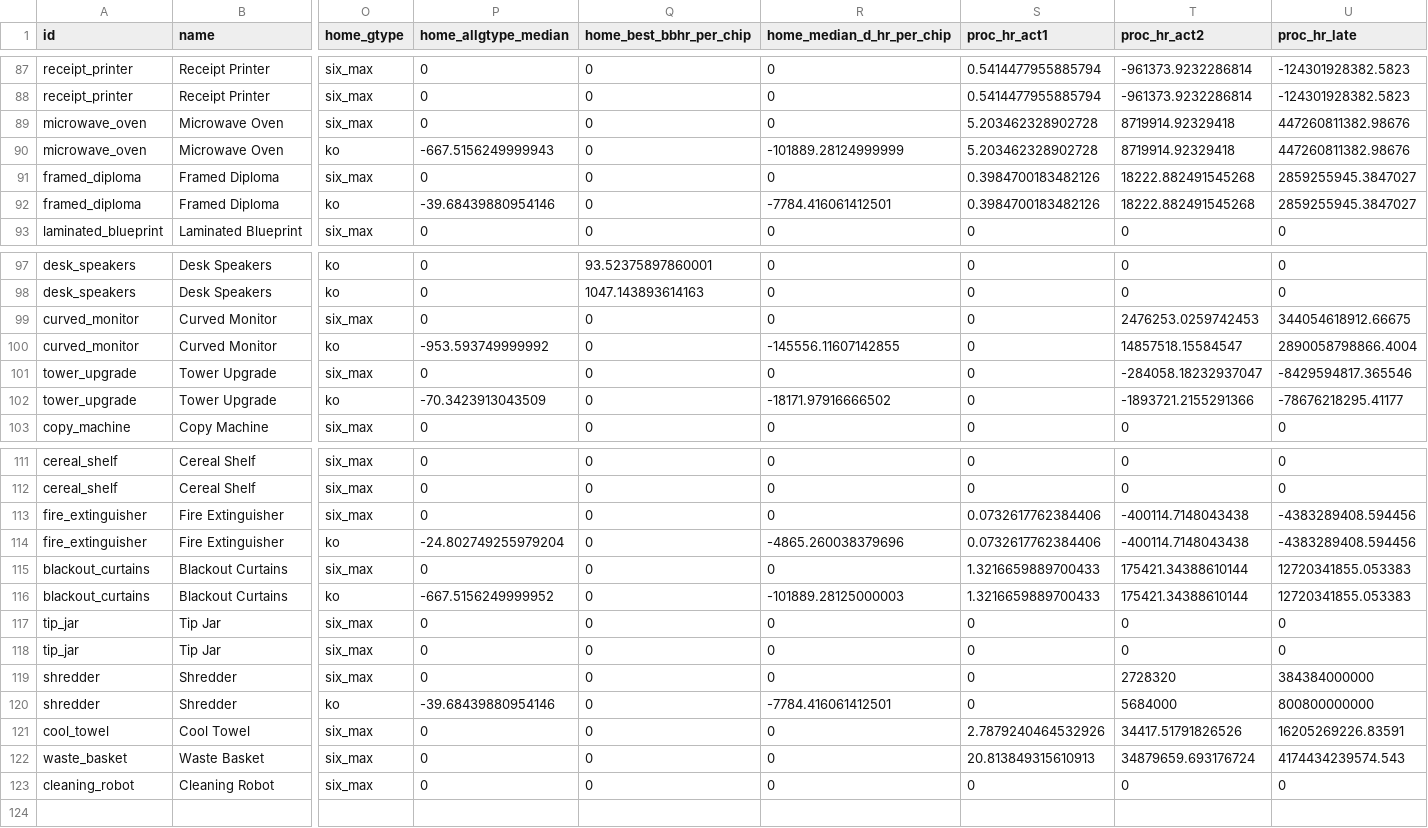
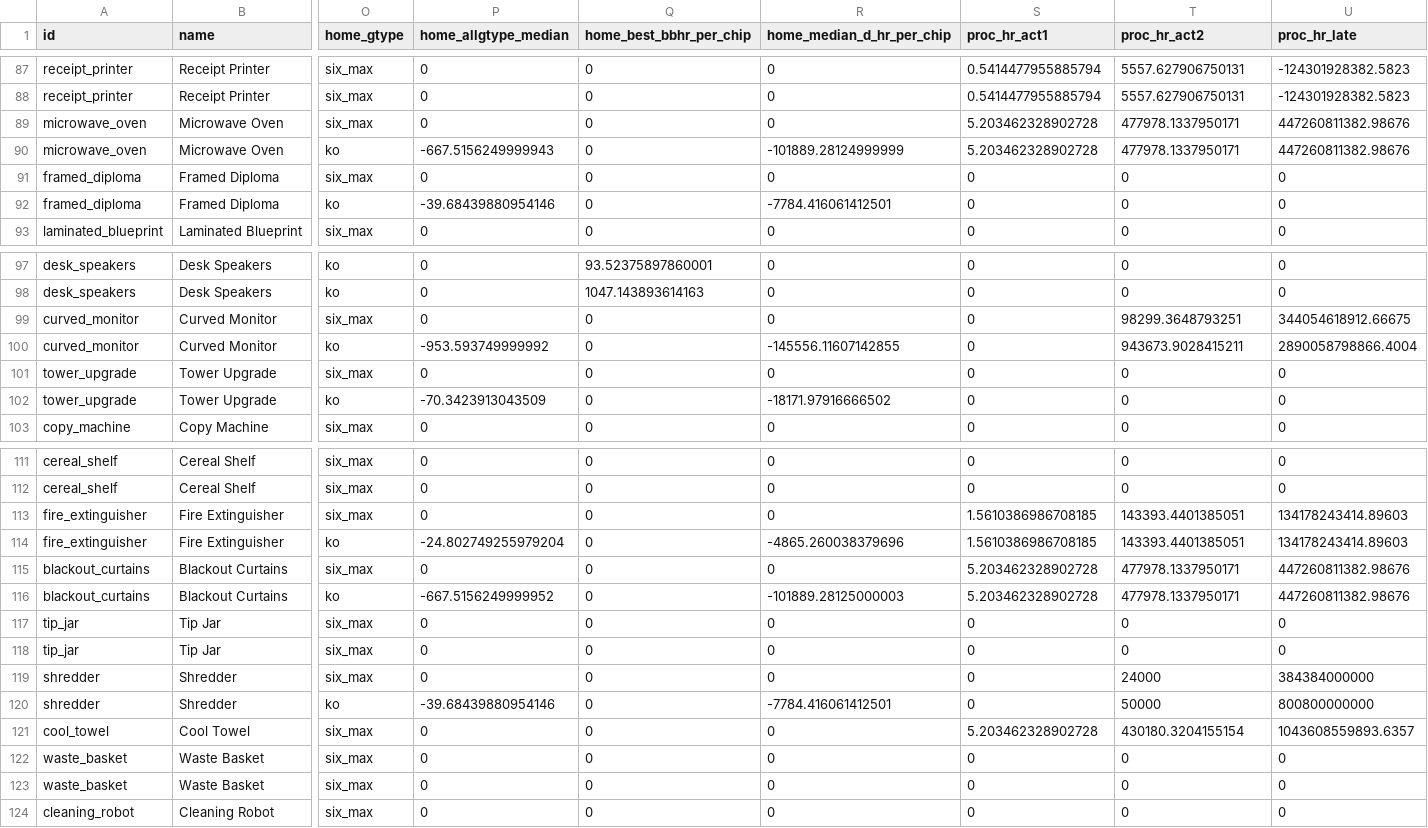
Before and after one commit to justinmolnar/poker-idle, a CSV file: tools/balance/out/items.csv, drawn as a sheet; only a part is shown, gaps mark what is left out; rows hold the shown columns only; the diff covers the shown part only; the diff names each change by its address in the sheet, - before the commit and + after, or states it on an @@ line.

```diff
--- a/tools/balance/out/items.csv
+++ b/tools/balance/out/items.csv
-T87:T88 (proc_hr_act2): -961373.9232286814
+T87:T88 (proc_hr_act2): 5557.627906750131
-T89:T90 (proc_hr_act2): 8719914.92329418
+T89:T90 (proc_hr_act2): 477978.1337950171
-S91:S92 (proc_hr_act1): 0.3984700183482126
+S91:S92 (proc_hr_act1): 0
-T91:T92 (proc_hr_act2): 18222.882491545268
+T91:T92 (proc_hr_act2): 0
-U91:U92 (proc_hr_late): 2859255945.3847027
+U91:U92 (proc_hr_late): 0
-T99 (proc_hr_act2): 2476253.0259742453
+T99 (proc_hr_act2): 98299.3648793251
-T100 (proc_hr_act2): 14857518.15584547
+T100 (proc_hr_act2): 943673.9028415211
-T101 (proc_hr_act2): -284058.18232937047
+T101 (proc_hr_act2): 0
-U101 (proc_hr_late): -8429594817.365546
+U101 (proc_hr_late): 0
-T102 (proc_hr_act2): -1893721.2155291366
+T102 (proc_hr_act2): 0
-U102 (proc_hr_late): -78676218295.41177
+U102 (proc_hr_late): 0
-S113:S114 (proc_hr_act1): 0.0732617762384406
+S113:S114 (proc_hr_act1): 1.5610386986708185
-T113:T114 (proc_hr_act2): -400114.7148043438
+T113:T114 (proc_hr_act2): 143393.4401385051
-U113:U114 (proc_hr_late): -4383289408.594456
+U113:U114 (proc_hr_late): 134178243414.89603
-S115:S116 (proc_hr_act1): 1.3216659889700433
+S115:S116 (proc_hr_act1): 5.203462328902728
-T115:T116 (proc_hr_act2): 175421.34388610144
+T115:T116 (proc_hr_act2): 477978.1337950171
-U115:U116 (proc_hr_late): 12720341855.053383
+U115:U116 (proc_hr_late): 447260811382.98676
-T119 (proc_hr_act2): 2728320
+T119 (proc_hr_act2): 24000
-T120 (proc_hr_act2): 5684000
+T120 (proc_hr_act2): 50000
-S121 (proc_hr_act1): 2.7879240464532926
+S121 (proc_hr_act1): 5.203462328902728
-T121 (proc_hr_act2): 34417.51791826526
+T121 (proc_hr_act2): 430180.3204155154
-U121 (proc_hr_late): 16205269226.83591
+U121 (proc_hr_late): 1043608559893.6357
-S122 (proc_hr_act1): 20.813849315610913
+S122 (proc_hr_act1): 0
-T122 (proc_hr_act2): 34879659.693176724
+T122 (proc_hr_act2): 0
-U122 (proc_hr_late): 4174434239574.543
+U122 (proc_hr_late): 0
+row 123: waste_basket | Waste Basket | six_max | 0 | 0 | 0 | 0 | 0 | 0
```
Also changed, not shown: 50 edited cells elsewhere in this file, tools/balance/out/procs.csv, tools/balance/out/solo.csv, 15 other files.
